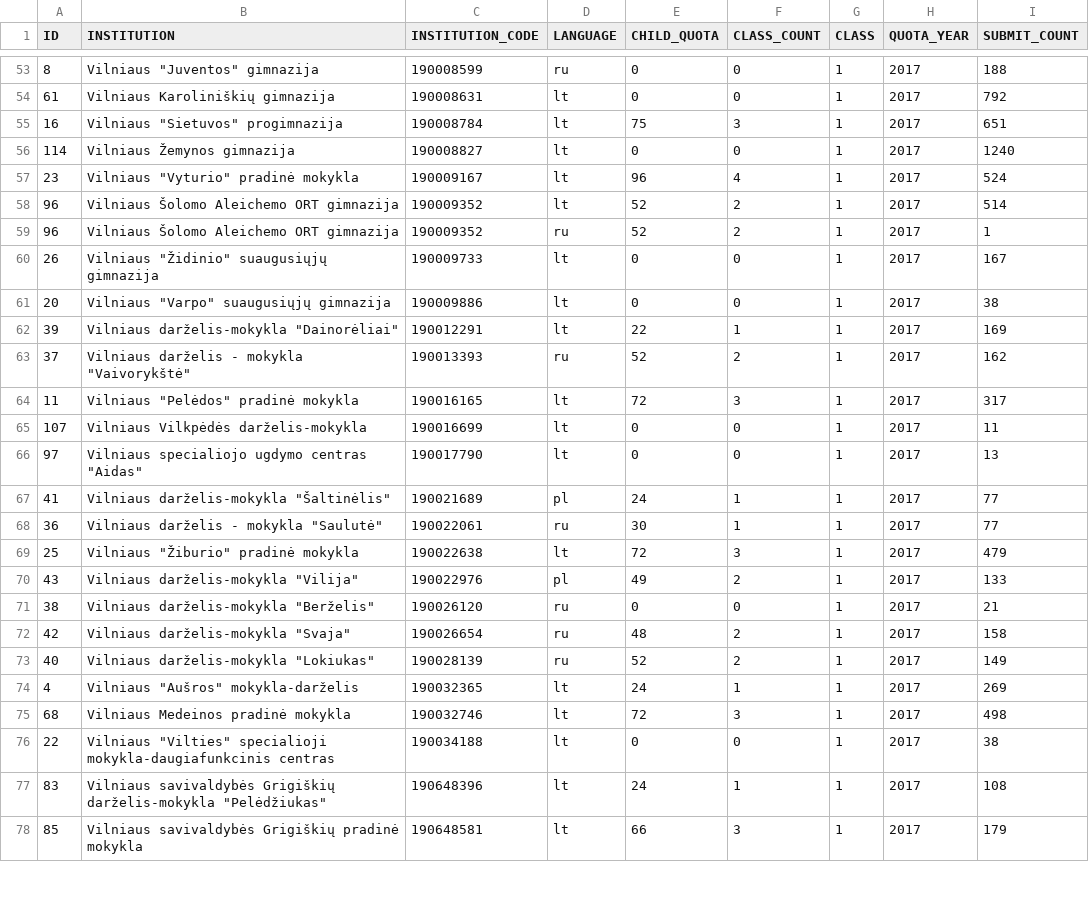
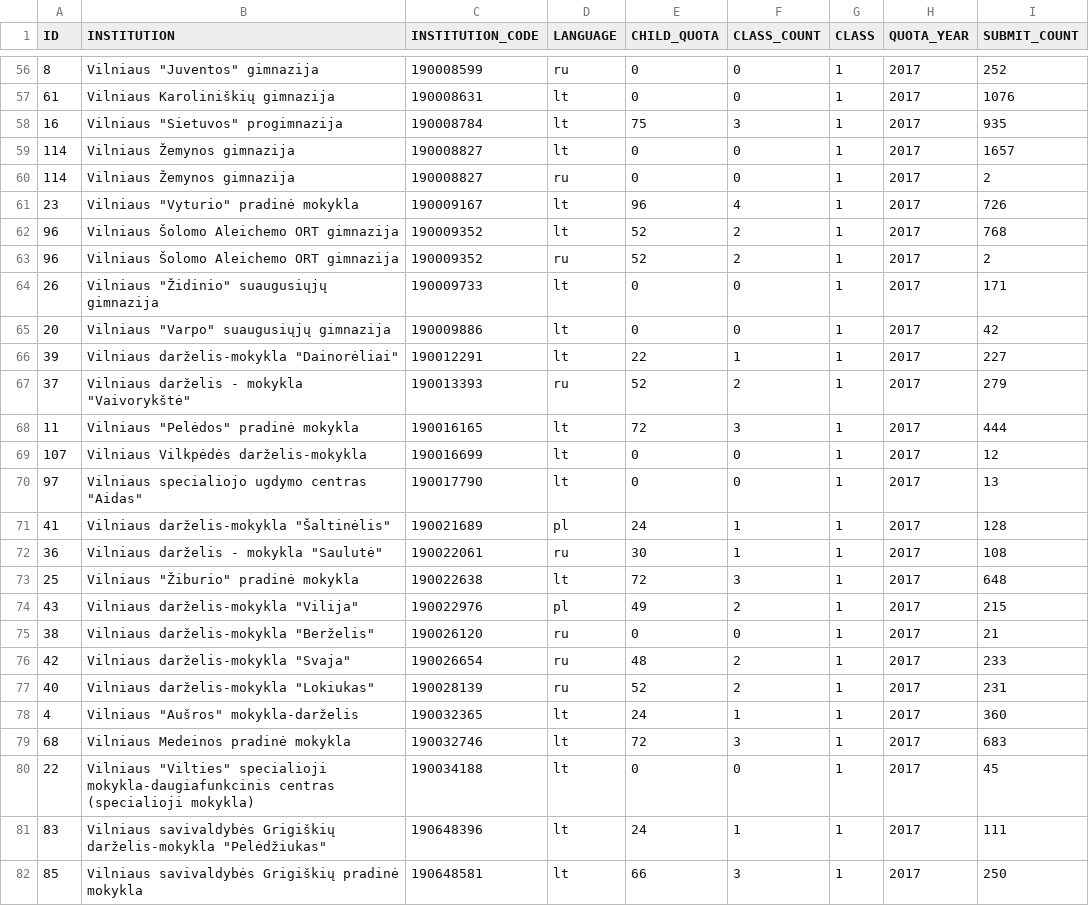
Before and after one commit to vilnius/mokyklos, a CSV file: data/Mokyklu planuojamos komplektacijos2019.csv, drawn as a sheet; only a part is shown, gaps mark what is left out; the diff covers the shown part only.

```diff
--- a/data/Mokyklu planuojamos komplektacijos2019.csv
+++ b/data/Mokyklu planuojamos komplektacijos2019.csv
@@ -53,26 +56,27 @@ ID;INSTITUTION;INSTITUTION_CODE;LANGUAGE;CHILD_QUOTA;CLASS_COUNT;CLASS;QUOTA_YEA
-8;"Vilniaus ""Juventos"" gimnazija";190008599;ru;0;0;1;2017;188
-61;"Vilniaus Karoliniškių gimnazija";190008631;lt;0;0;1;2017;792
-16;"Vilniaus ""Sietuvos"" progimnazija";190008784;lt;75;3;1;2017;651
-114;"Vilniaus Žemynos gimnazija";190008827;lt;0;0;1;2017;1240
-23;"Vilniaus ""Vyturio"" pradinė mokykla";190009167;lt;96;4;1;2017;524
-96;"Vilniaus Šolomo Aleichemo ORT gimnazija";190009352;lt;52;2;1;2017;514
-96;"Vilniaus Šolomo Aleichemo ORT gimnazija";190009352;ru;52;2;1;2017;1
-26;"Vilniaus ""Židinio"" suaugusiųjų gimnazija";190009733;lt;0;0;1;2017;167
-20;"Vilniaus ""Varpo"" suaugusiųjų gimnazija";190009886;lt;0;0;1;2017;38
-39;"Vilniaus darželis-mokykla ""Dainorėliai""";190012291;lt;22;1;1;2017;169
-37;"Vilniaus darželis - mokykla ""Vaivorykštė""";190013393;ru;52;2;1;2017;162
-11;"Vilniaus ""Pelėdos"" pradinė mokykla";190016165;lt;72;3;1;2017;317
-107;"Vilniaus Vilkpėdės darželis-mokykla";190016699;lt;0;0;1;2017;11
+8;"Vilniaus ""Juventos"" gimnazija";190008599;ru;0;0;1;2017;252
+61;"Vilniaus Karoliniškių gimnazija";190008631;lt;0;0;1;2017;1076
+16;"Vilniaus ""Sietuvos"" progimnazija";190008784;lt;75;3;1;2017;935
+114;"Vilniaus Žemynos gimnazija";190008827;lt;0;0;1;2017;1657
+114;"Vilniaus Žemynos gimnazija";190008827;ru;0;0;1;2017;2
+23;"Vilniaus ""Vyturio"" pradinė mokykla";190009167;lt;96;4;1;2017;726
+96;"Vilniaus Šolomo Aleichemo ORT gimnazija";190009352;lt;52;2;1;2017;768
+96;"Vilniaus Šolomo Aleichemo ORT gimnazija";190009352;ru;52;2;1;2017;2
+26;"Vilniaus ""Židinio"" suaugusiųjų gimnazija";190009733;lt;0;0;1;2017;171
+20;"Vilniaus ""Varpo"" suaugusiųjų gimnazija";190009886;lt;0;0;1;2017;42
+39;"Vilniaus darželis-mokykla ""Dainorėliai""";190012291;lt;22;1;1;2017;227
+37;"Vilniaus darželis - mokykla ""Vaivorykštė""";190013393;ru;52;2;1;2017;279
+11;"Vilniaus ""Pelėdos"" pradinė mokykla";190016165;lt;72;3;1;2017;444
+107;"Vilniaus Vilkpėdės darželis-mokykla";190016699;lt;0;0;1;2017;12
 97;"Vilniaus specialiojo ugdymo centras ""Aidas""";190017790;lt;0;0;1;2017;13
-41;"Vilniaus darželis-mokykla ""Šaltinėlis""";190021689;pl;24;1;1;2017;77
-36;"Vilniaus darželis - mokykla ""Saulutė""";190022061;ru;30;1;1;2017;77
-25;"Vilniaus ""Žiburio"" pradinė mokykla";190022638;lt;72;3;1;2017;479
-43;"Vilniaus darželis-mokykla ""Vilija""";190022976;pl;49;2;1;2017;133
+41;"Vilniaus darželis-mokykla ""Šaltinėlis""";190021689;pl;24;1;1;2017;128
+36;"Vilniaus darželis - mokykla ""Saulutė""";190022061;ru;30;1;1;2017;108
+25;"Vilniaus ""Žiburio"" pradinė mokykla";190022638;lt;72;3;1;2017;648
+43;"Vilniaus darželis-mokykla ""Vilija""";190022976;pl;49;2;1;2017;215
 38;"Vilniaus darželis-mokykla ""Berželis""";190026120;ru;0;0;1;2017;21
-42;"Vilniaus darželis-mokykla ""Svaja""";190026654;ru;48;2;1;2017;158
-40;"Vilniaus darželis-mokykla ""Lokiukas""";190028139;ru;52;2;1;2017;149
-4;"Vilniaus ""Aušros"" mokykla-darželis";190032365;lt;24;1;1;2017;269
-68;"Vilniaus Medeinos pradinė mokykla";190032746;lt;72;3;1;2017;498
-22;"Vilniaus ""Vilties"" specialioji mokykla-daugiafunkcinis centras";190034188;lt;0;0;1;2017;38
-83;"Vilniaus savivaldybės Grigiškių darželis-mokykla ""Pelėdžiukas""";190648396;lt;24;1;1;2017;108
-85;"Vilniaus savivaldybės Grigiškių pradinė mokykla";190648581;lt;66;3;1;2017;179
+42;"Vilniaus darželis-mokykla ""Svaja""";190026654;ru;48;2;1;2017;233
+40;"Vilniaus darželis-mokykla ""Lokiukas""";190028139;ru;52;2;1;2017;231
+4;"Vilniaus ""Aušros"" mokykla-darželis";190032365;lt;24;1;1;2017;360
+68;"Vilniaus Medeinos pradinė mokykla";190032746;lt;72;3;1;2017;683
+22;"Vilniaus ""Vilties"" specialioji mokykla-daugiafunkcinis centras (specialioji mokykla)";190034188;lt;0;0;1;2017;45
+83;"Vilniaus savivaldybės Grigiškių darželis-mokykla ""Pelėdžiukas""";190648396;lt;24;1;1;2017;111
+85;"Vilniaus savivaldybės Grigiškių pradinė mokykla";190648581;lt;66;3;1;2017;250
```
Also changed, not shown: 8 added rows and 94 edited cells elsewhere in this file.
